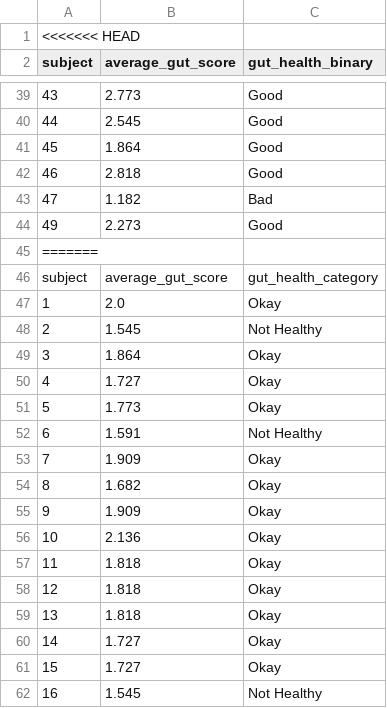
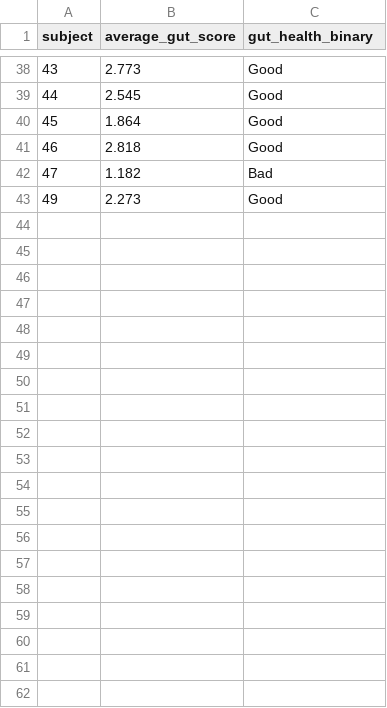
Before and after one commit to joudy-sabbagh/Personalize_Nutrition_Recommender, a CSV file: Data-Processing/Dataset/cleaned_gut_health.csv, drawn as a sheet; only a part is shown, gaps mark what is left out; the diff covers the shown part only; the diff names each change by its address in the sheet, - before the commit and + after, or states it on an @@ line.

Commit message:
changed gut health metric to good or bad, filtered subjects that are not present in all data, refractored and cleaned directory

```diff
--- a/Data-Processing/Dataset/cleaned_gut_health.csv
+++ b/Data-Processing/Dataset/cleaned_gut_health.csv
-row 1: <<<<<<< HEAD
-row 45: =======
-row 46: subject | average_gut_score | gut_health_category
-row 47: 1 | 2.0 | Okay
-row 48: 2 | 1.545 | Not Healthy
-row 49: 3 | 1.864 | Okay
-row 50: 4 | 1.727 | Okay
-row 51: 5 | 1.773 | Okay
-row 52: 6 | 1.591 | Not Healthy
-row 53: 7 | 1.909 | Okay
-row 54: 8 | 1.682 | Okay
-row 55: 9 | 1.909 | Okay
-row 56: 10 | 2.136 | Okay
-row 57: 11 | 1.818 | Okay
-row 58: 12 | 1.818 | Okay
-row 59: 13 | 1.818 | Okay
-row 60: 14 | 1.727 | Okay
-row 61: 15 | 1.727 | Okay
-row 62: 16 | 1.545 | Not Healthy
```
Also changed, not shown: 27 removed rows elsewhere in this file, 6 other files.
